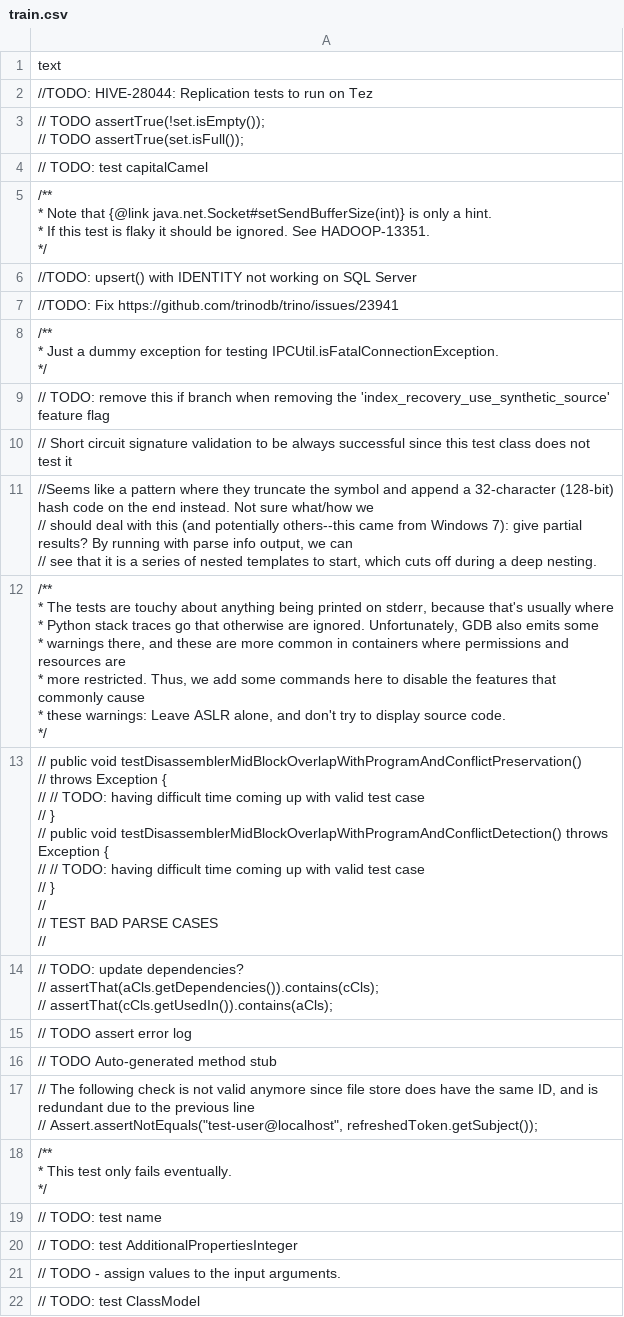
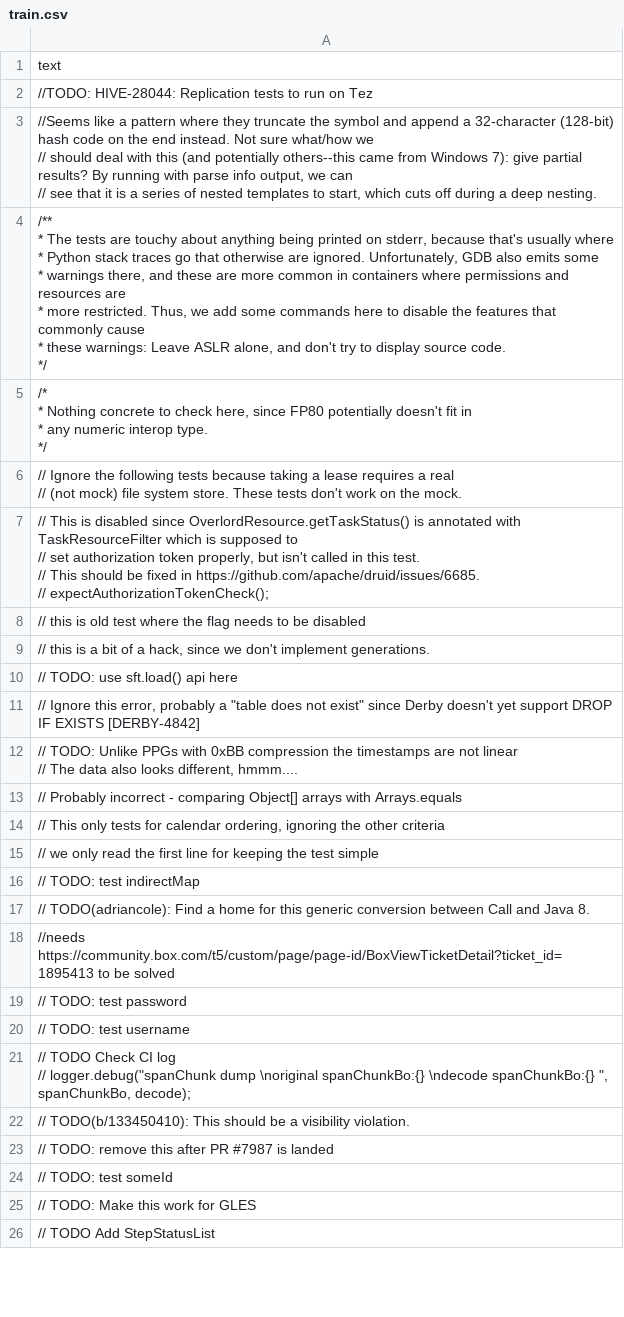
Before and after one commit to SQMLab/technical-debt, a CSV file: data/train.csv, drawn as a sheet; only a part is shown; the shorter side is filled out with more unchanged rows; the diff covers the shown part only.

Commit message:
add satd detection with few shot learning

```diff
--- a/data/train.csv
+++ b/data/train.csv
@@ -2,16 +2,2 @@
 //TODO: HIVE-28044: Replication tests to run on Tez
-"// TODO assertTrue(!set.isEmpty());
-// TODO assertTrue(set.isFull());"
-// TODO: test capitalCamel
-"/**
- * Note that {@link java.net.Socket#setSendBufferSize(int)} is only a hint.
- * If this test is flaky it should be ignored.  See HADOOP-13351.
- */"
-//TODO: upsert() with IDENTITY not working on SQL Server
-//TODO: Fix https://github.com/trinodb/trino/issues/23941
-"/**
- * Just a dummy exception for testing IPCUtil.isFatalConnectionException.
- */"
-// TODO: remove this if branch when removing the 'index_recovery_use_synthetic_source' feature flag
-// Short circuit signature validation to be always successful since this test class does not test it
 "//Seems like a pattern where they truncate the symbol and append a 32-character (128-bit) hash code on the end instead.  Not sure what/how we
@@ -26,27 +12 @@
  */"
-"//	public void testDisassemblerMidBlockOverlapWithProgramAndConflictPreservation()
-//			throws Exception {
-//		// TODO: having difficult time coming up with valid test case
-//	}
-
-//	public void testDisassemblerMidBlockOverlapWithProgramAndConflictDetection() throws Exception {
-//		// TODO: having difficult time coming up with valid test case
-//	}
-
-//
-// TEST BAD PARSE CASES
-//"
-"// TODO: update dependencies?
-// assertThat(aCls.getDependencies()).contains(cCls);
-// assertThat(cCls.getUsedIn()).contains(aCls);"
-// TODO assert error log
-// TODO Auto-generated method stub
-"// The following check is not valid anymore since file store does have the same ID, and is redundant due to the previous line
-// Assert.assertNotEquals(""test-user@localhost"", refreshedToken.getSubject());"
-"/**
- * This test only fails eventually.
- */"
-// TODO: test name
-// TODO: test AdditionalPropertiesInteger
-// TODO - assign values to the input arguments.
-// TODO: test ClassModel
```
Also changed, not shown: 18 removed rows elsewhere in this file, 2 other files.
